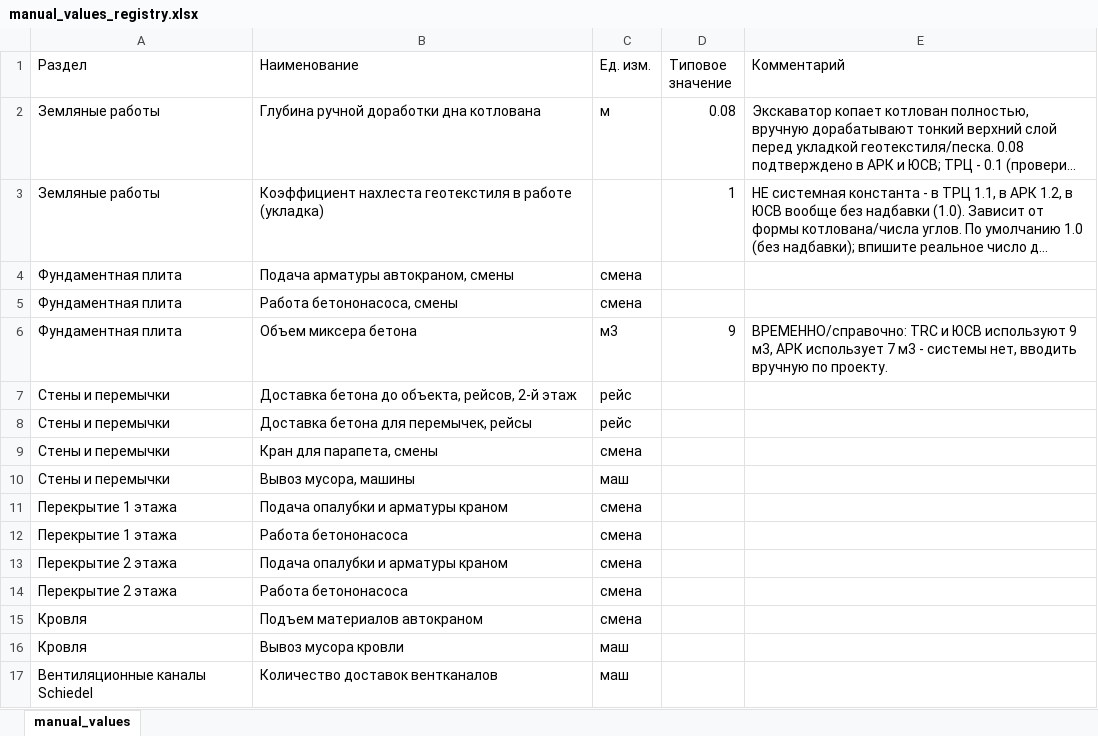
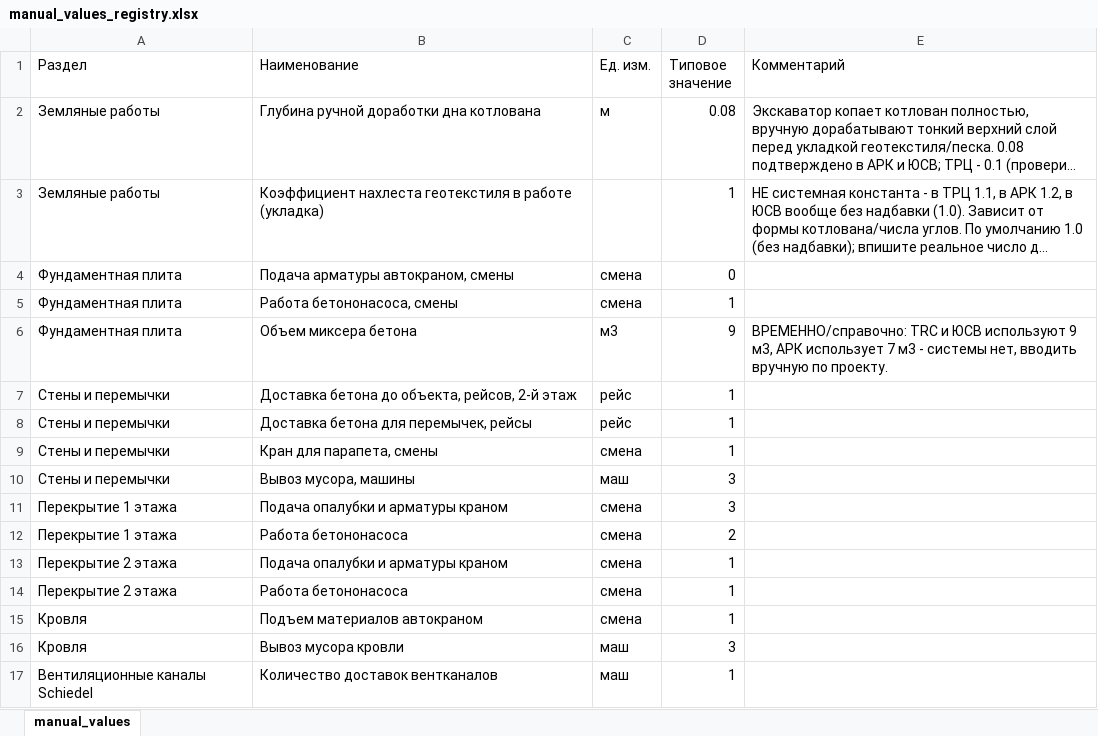
Before and after one commit to Tata-Tiana/ai-estimator-mvp, an Excel workbook: output/manual_values_registry.xlsx, sheet manual_values, drawn as a sheet; long unchanged cells end in …; values as stored, in another font and other column widths than the file's, no borders; charts and pictures not drawn; the diff names each change by its address in the sheet, - before the commit and + after, or states it on an @@ line.

```diff
--- a/output/manual_values_registry.xlsx (sheet manual_values)
+++ b/output/manual_values_registry.xlsx (sheet manual_values)
-D4 (Типовое значение): (empty)
+D4 (Типовое значение): 0
-D5 (Типовое значение): (empty)
+D5 (Типовое значение): 1
-D7:D9 (Типовое значение): (empty)
+D7:D9 (Типовое значение): 1
-D10:D11 (Типовое значение): (empty)
+D10:D11 (Типовое значение): 3
-D12 (Типовое значение): (empty)
+D12 (Типовое значение): 2
-D13:D15 (Типовое значение): (empty)
+D13:D15 (Типовое значение): 1
-D16 (Типовое значение): (empty)
+D16 (Типовое значение): 3
-D17 (Типовое значение): (empty)
+D17 (Типовое значение): 1
```
Also changed, not shown: charts or pictures, 7 other files.
